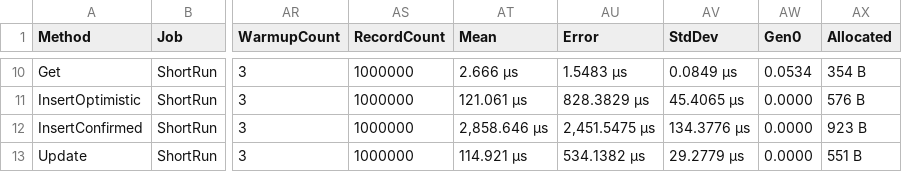
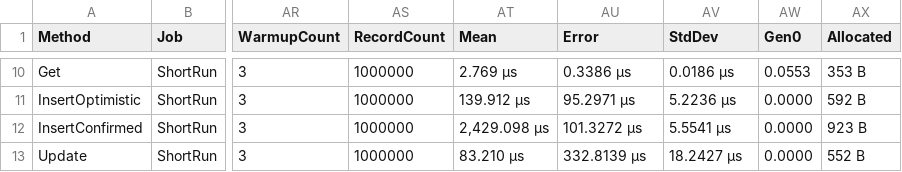
Before and after one commit to Mehmovic/csharp-in-memory-db-project, a CSV file: BenchmarkDotNet.Artifacts/results/RhinoDB.Run.Server.Benchmark.Benchmarks.PersistentTableBenchmarks-report.csv, drawn as a sheet; only a part is shown, gaps mark what is left out; the diff covers the shown part only; the diff names each change by its address in the sheet, - before the commit and + after, or states it on an @@ line.

```diff
--- a/BenchmarkDotNet.Artifacts/results/RhinoDB.Run.Server.Benchmark.Benchmarks.PersistentTableBenchmarks-report.csv
+++ b/BenchmarkDotNet.Artifacts/results/RhinoDB.Run.Server.Benchmark.Benchmarks.PersistentTableBenchmarks-report.csv
-AT10 (Mean): 2.666 μs
+AT10 (Mean): 2.769 μs
-AU10 (Error): 1.5483 μs
+AU10 (Error): 0.3386 μs
-AV10 (StdDev): 0.0849 μs
+AV10 (StdDev): 0.0186 μs
-AW10 (Gen0): 0.0534
+AW10 (Gen0): 0.0553
-AX10 (Allocated): 354 B
+AX10 (Allocated): 353 B
-AT11 (Mean): 121.061 μs
+AT11 (Mean): 139.912 μs
-AU11 (Error): 828.3829 μs
+AU11 (Error): 95.2971 μs
-AV11 (StdDev): 45.4065 μs
+AV11 (StdDev): 5.2236 μs
-AX11 (Allocated): 576 B
+AX11 (Allocated): 592 B
-AT12 (Mean): 2,858.646 μs
+AT12 (Mean): 2,429.098 μs
-AU12 (Error): 2,451.5475 μs
+AU12 (Error): 101.3272 μs
-AV12 (StdDev): 134.3776 μs
+AV12 (StdDev): 5.5541 μs
-AT13 (Mean): 114.921 μs
+AT13 (Mean): 83.210 μs
-AU13 (Error): 534.1382 μs
+AU13 (Error): 332.8139 μs
-AV13 (StdDev): 29.2779 μs
+AV13 (StdDev): 18.2427 μs
-AX13 (Allocated): 551 B
+AX13 (Allocated): 552 B
```
Also changed, not shown: 29 edited cells elsewhere in this file, 6 other files.
